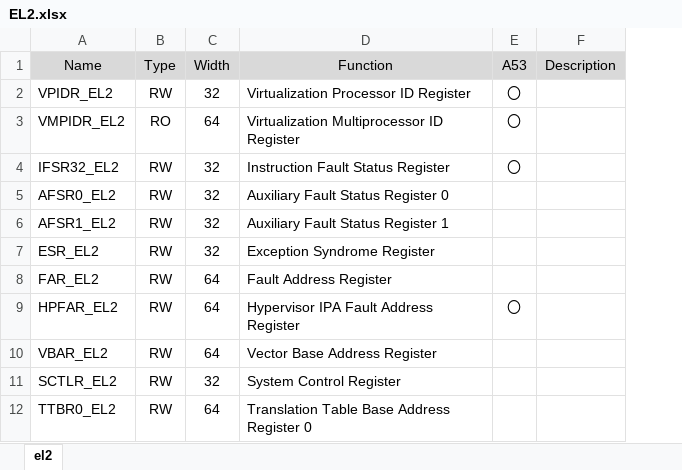
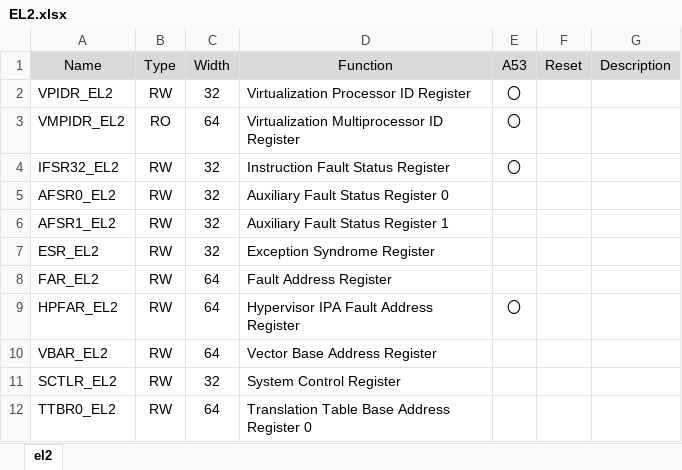
Before and after one commit to hkato-sssl/Hypervisor-OG, an Excel workbook: docs/vcpu/EL2.xlsx, sheet el2, drawn as a sheet; only a part is shown; values as stored, in another font and other column widths than the file's, no borders; the diff names each change by its address in the sheet, - before the commit and + after, or states it on an @@ line.

Commit message:
Resetフィールドを追加。
	modified:   docs/vcpu/EL0-EL1.xlsx
	modified:   docs/vcpu/EL2.xlsx

```diff
--- a/docs/vcpu/EL2.xlsx (sheet el2)
+++ b/docs/vcpu/EL2.xlsx (sheet el2)
+column F (Reset), empty
```
Also changed, not shown: docs/vcpu/EL0-EL1.xlsx.
